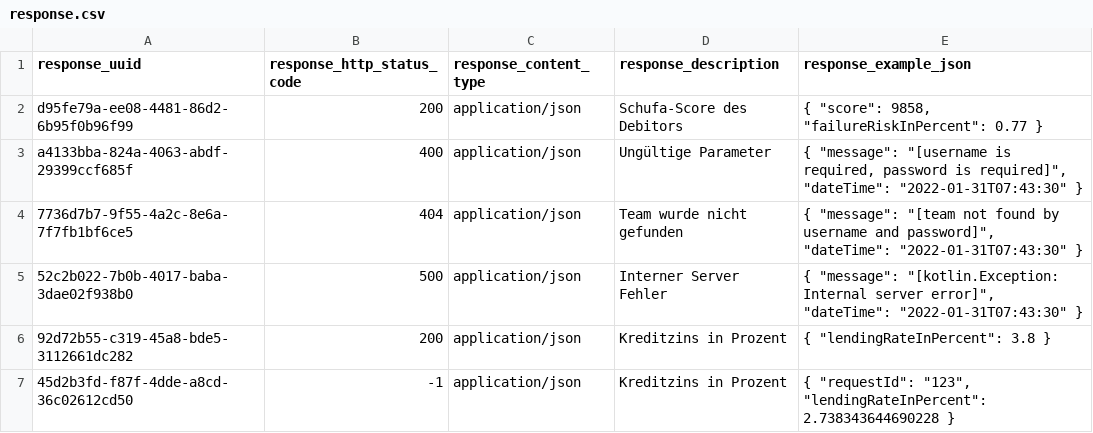
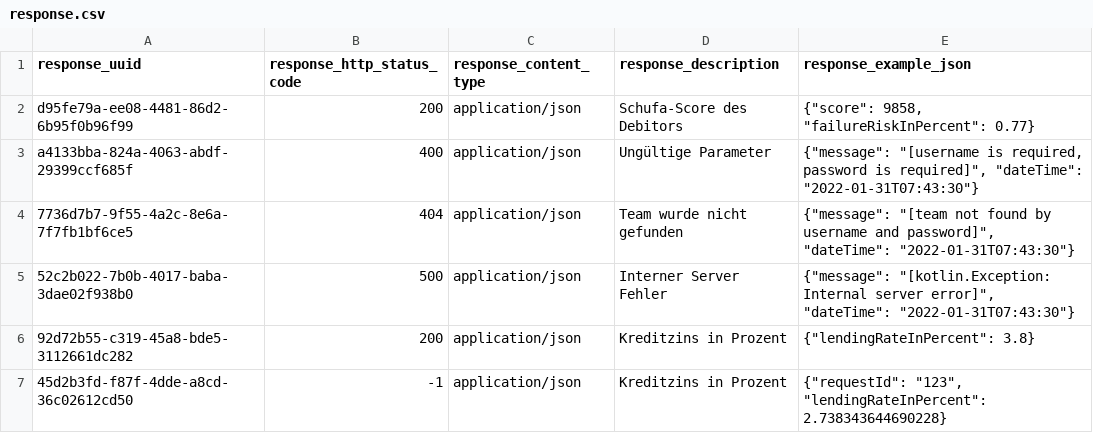
Before and after one commit to hennihaus/bamconfigdb, a CSV file: init/table-entries/response.csv, drawn as a sheet.

Commit message:
changed example json like in object mother #patch

```diff
--- a/init/table-entries/response.csv
+++ b/init/table-entries/response.csv
@@ -1,7 +1,7 @@
 response_uuid,response_http_status_code,response_content_type,response_description,response_example_json
-d95fe79a-ee08-4481-86d2-6b95f0b96f99,200,application/json,Schufa-Score des Debitors,"{ ""score"": 9858, ""failureRiskInPercent"": 0.77 }"
-a4133bba-824a-4063-abdf-29399ccf685f,400,application/json,Ungültige Parameter,"{ ""message"": ""[username is required, password is required]"", ""dateTime"": ""2022-01-31T07:43:30"" }"
-7736d7b7-9f55-4a2c-8e6a-7f7fb1bf6ce5,404,application/json,Team wurde nicht gefunden,"{ ""message"": ""[team not found by username and password]"", ""dateTime"": ""2022-01-31T07:43:30"" }"
-52c2b022-7b0b-4017-baba-3dae02f938b0,500,application/json,Interner Server Fehler,"{ ""message"": ""[kotlin.Exception: Internal server error]"", ""dateTime"": ""2022-01-31T07:43:30"" }"
-92d72b55-c319-45a8-bde5-3112661dc282,200,application/json,Kreditzins in Prozent,"{ ""lendingRateInPercent"": 3.8 }"
-45d2b3fd-f87f-4dde-a8cd-36c02612cd50,-1,application/json,Kreditzins in Prozent,"{ ""requestId"": ""123"", ""lendingRateInPercent"": 2.738343644690228 }"
+d95fe79a-ee08-4481-86d2-6b95f0b96f99,200,application/json,Schufa-Score des Debitors,"{""score"": 9858, ""failureRiskInPercent"": 0.77}"
+a4133bba-824a-4063-abdf-29399ccf685f,400,application/json,Ungültige Parameter,"{""message"": ""[username is required, password is required]"", ""dateTime"": ""2022-01-31T07:43:30""}"
+7736d7b7-9f55-4a2c-8e6a-7f7fb1bf6ce5,404,application/json,Team wurde nicht gefunden,"{""message"": ""[team not found by username and password]"", ""dateTime"": ""2022-01-31T07:43:30""}"
+52c2b022-7b0b-4017-baba-3dae02f938b0,500,application/json,Interner Server Fehler,"{""message"": ""[kotlin.Exception: Internal server error]"", ""dateTime"": ""2022-01-31T07:43:30""}"
+92d72b55-c319-45a8-bde5-3112661dc282,200,application/json,Kreditzins in Prozent,"{""lendingRateInPercent"": 3.8}"
+45d2b3fd-f87f-4dde-a8cd-36c02612cd50,-1,application/json,Kreditzins in Prozent,"{""requestId"": ""123"", ""lendingRateInPercent"": 2.738343644690228}"
```
